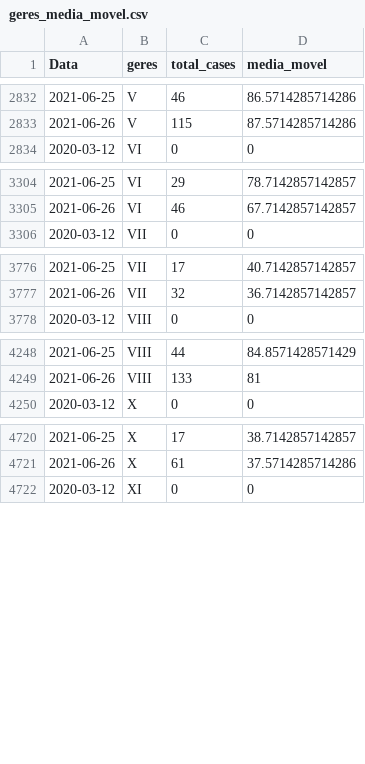
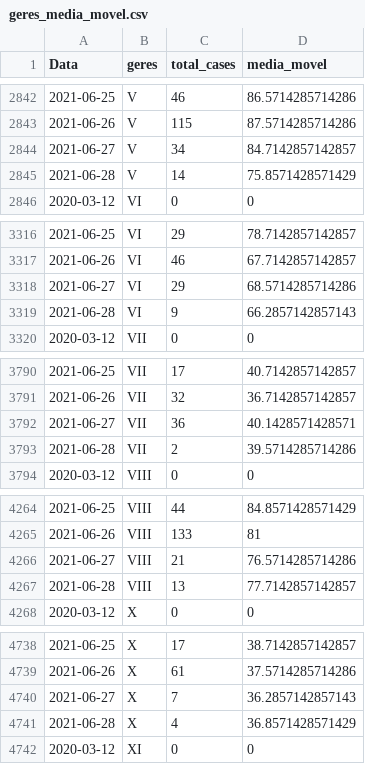
Before and after one commit to edneide/covid-19_Pernambuco, a CSV file: geres_media_movel.csv, drawn as a sheet; only a part is shown, gaps mark what is left out; the diff covers the shown part only; the diff names each change by its address in the sheet, - before the commit and + after, or states it on an @@ line.

```diff
--- a/geres_media_movel.csv
+++ b/geres_media_movel.csv
+row 2844: 2021-06-27 | V | 34 | 84.7142857142857
+row 2845: 2021-06-28 | V | 14 | 75.8571428571429
+row 3318: 2021-06-27 | VI | 29 | 68.5714285714286
+row 3319: 2021-06-28 | VI | 9 | 66.2857142857143
+row 3792: 2021-06-27 | VII | 36 | 40.1428571428571
+row 3793: 2021-06-28 | VII | 2 | 39.5714285714286
+row 4266: 2021-06-27 | VIII | 21 | 76.5714285714286
+row 4267: 2021-06-28 | VIII | 13 | 77.7142857142857
+row 4740: 2021-06-27 | X | 7 | 36.2857142857143
+row 4741: 2021-06-28 | X | 4 | 36.8571428571429
```
Also changed, not shown: 14 added rows elsewhere in this file, macros_media_movel.csv, variacoes_casos_geres.csv, 1 other file.
